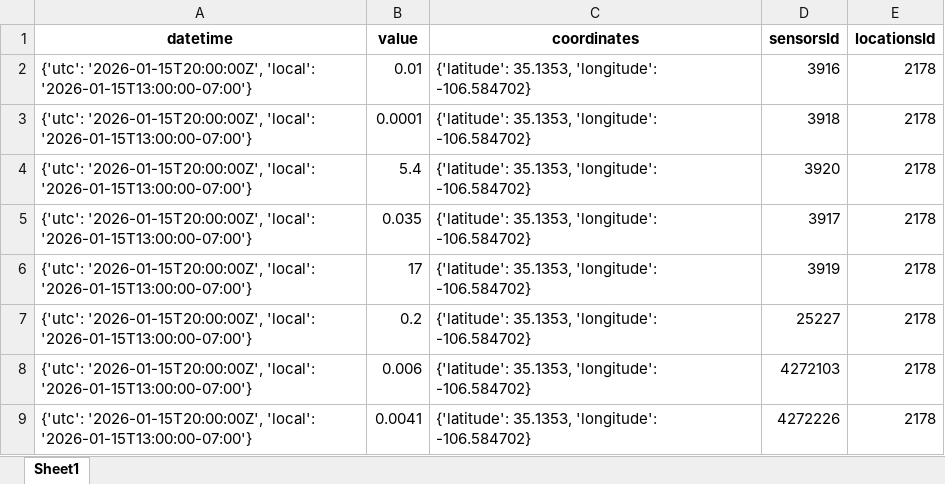
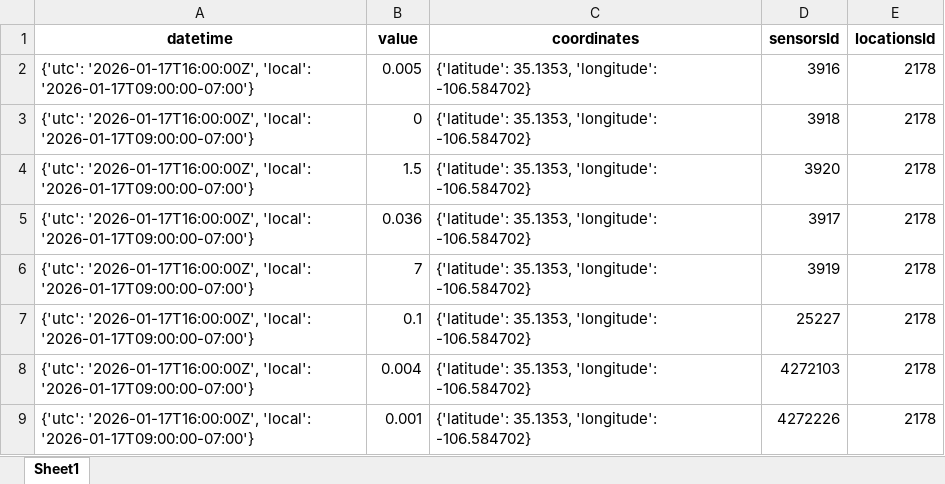
Before and after one commit to ElTestamento/IU_DataEngineering, an Excel workbook: latest_response_data.xlsx, sheet Sheet1, drawn as a sheet; values as stored, in another font and other column widths than the file's, no borders; the diff names each change by its address in the sheet, - before the commit and + after, or states it on an @@ line.

```diff
--- a/latest_response_data.xlsx (sheet Sheet1)
+++ b/latest_response_data.xlsx (sheet Sheet1)
-A2:A9 (datetime): {'utc': '2026-01-15T20:00:00Z', 'local': '2026-01-15T13:00:00-07:00'}
+A2:A9 (datetime): {'utc': '2026-01-17T16:00:00Z', 'local': '2026-01-17T09:00:00-07:00'}
-B2 (value): 0.01
+B2 (value): 0.005
-B3 (value): 0.0001
+B3 (value): 0
-B4 (value): 5.4
+B4 (value): 1.5
-B5 (value): 0.035
+B5 (value): 0.036
-B6 (value): 17
+B6 (value): 7
-B7 (value): 0.2
+B7 (value): 0.1
-B8 (value): 0.006
+B8 (value): 0.004
-B9 (value): 0.0041
+B9 (value): 0.001
```
Also changed, not shown: sensor_data.xlsx, 2 other files.
